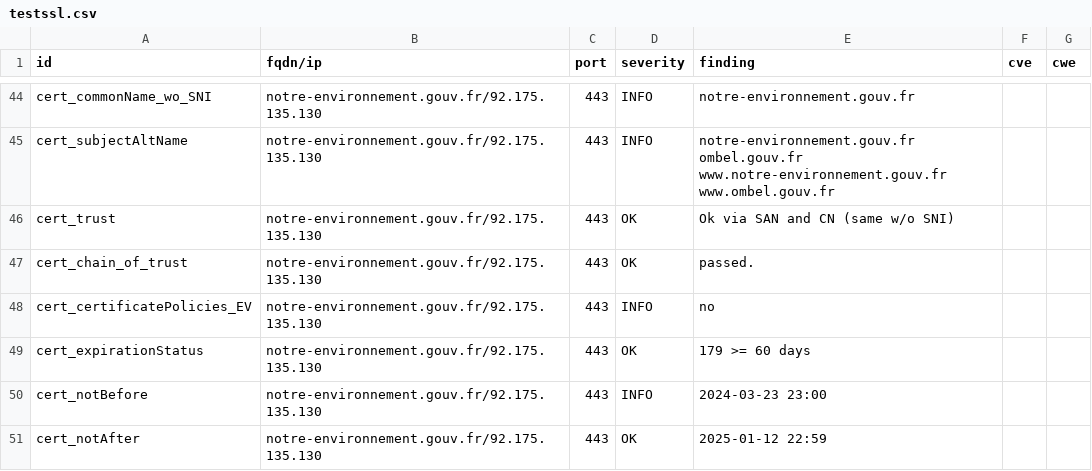
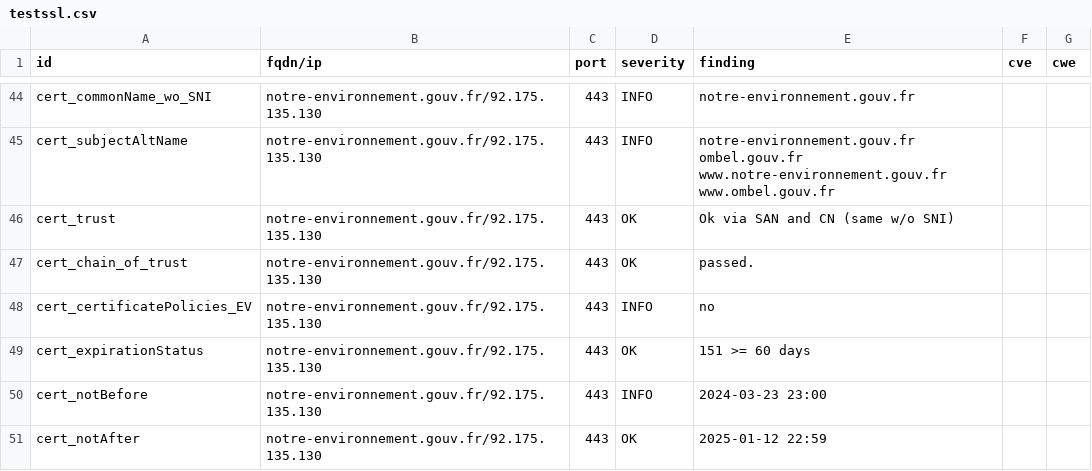
Before and after one commit to GKO-org/dashlordPrd8, a CSV file: results/aHR0cHM6Ly9ub3RyZS1lbnZpcm9ubmVtZW50LmdvdXYuZnI=/testssl.csv, drawn as a sheet; only a part is shown, gaps mark what is left out.

```diff
--- a/results/aHR0cHM6Ly9ub3RyZS1lbnZpcm9ubmVtZW50LmdvdXYuZnI=/testssl.csv
+++ b/results/aHR0cHM6Ly9ub3RyZS1lbnZpcm9ubmVtZW50LmdvdXYuZnI=/testssl.csv
@@ -48,3 +48,3 @@
 "cert_certificatePolicies_EV","notre-environnement.gouv.fr/92.175.135.130","443","INFO","no","",""
-"cert_expirationStatus","notre-environnement.gouv.fr/92.175.135.130","443","OK","179 >= 60 days","",""
+"cert_expirationStatus","notre-environnement.gouv.fr/92.175.135.130","443","OK","151 >= 60 days","",""
 "cert_notBefore","notre-environnement.gouv.fr/92.175.135.130","443","INFO","2024-03-23 23:00","",""
```
Also changed, not shown: 9 other files.
